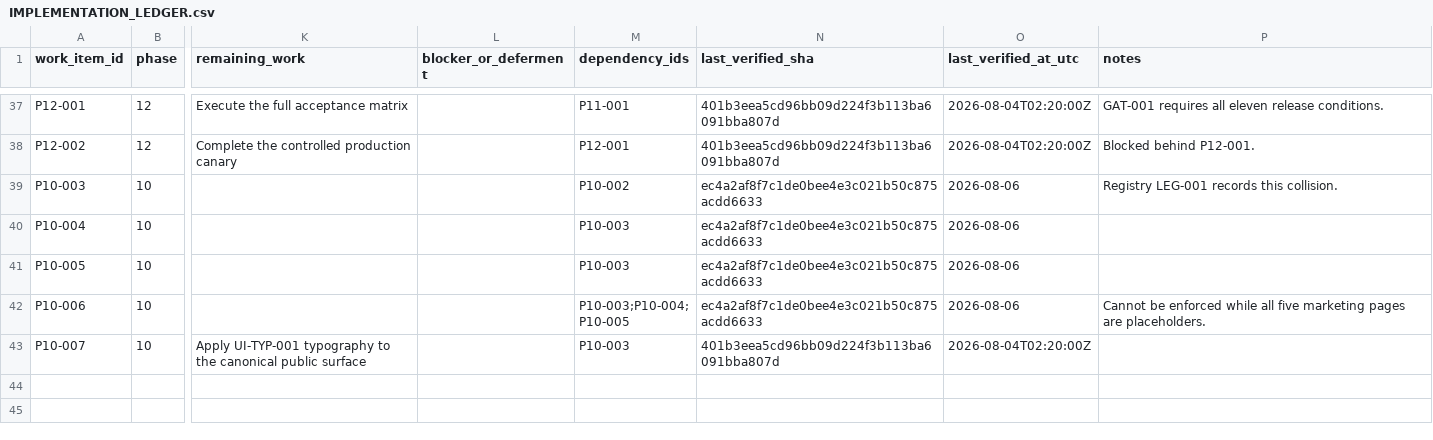
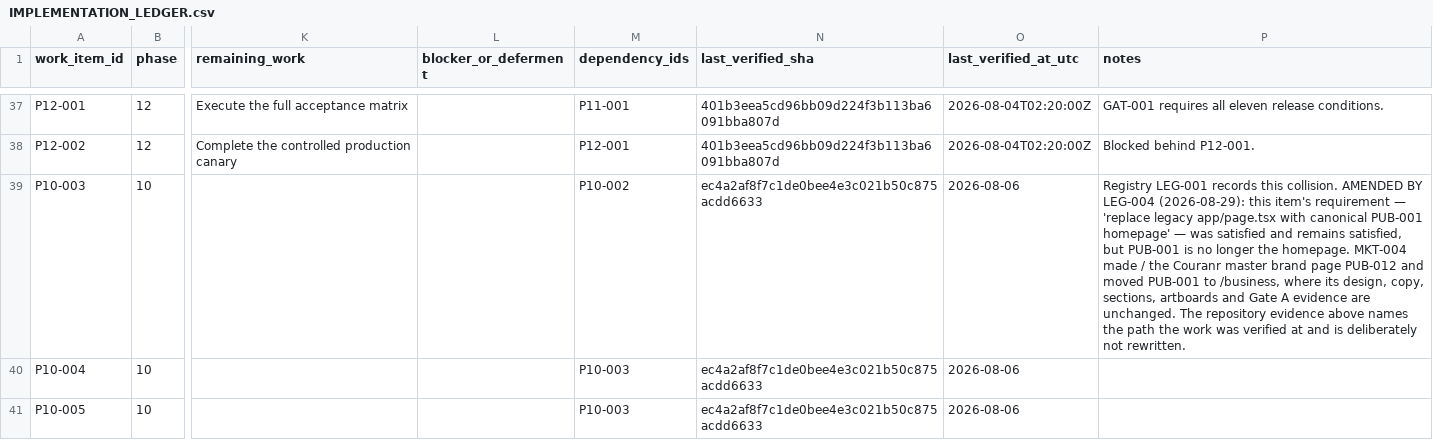
Before and after one commit to kkoly10/couranr-os, a CSV file: docs/couranr-mvp/IMPLEMENTATION_LEDGER.csv, drawn as a sheet; only a part is shown, gaps mark what is left out; the shorter side is filled out with more unchanged rows; the diff names each change by its address in the sheet, - before the commit and + after, or states it on an @@ line.

```diff
--- a/docs/couranr-mvp/IMPLEMENTATION_LEDGER.csv
+++ b/docs/couranr-mvp/IMPLEMENTATION_LEDGER.csv
-P39 (notes): …this collision.
+P39 (notes): …this collision. AMENDED BY LEG-004 (2026-08-29): this item's requirement — 'replace legacy app/page.tsx with canonical PUB-001 homepage' — was satisfied and remains satisfied, but PUB-001 is no longer the homepage. MKT-004 made / the Couranr master brand page PUB-012 and moved PUB-001 to /business, where its design, copy, sections, artboards and Gate A evidence are unchanged. The repository evidence above names the path the work was verified at and is deliberately not rewritten.
```
Also changed, not shown: 1 other file.
